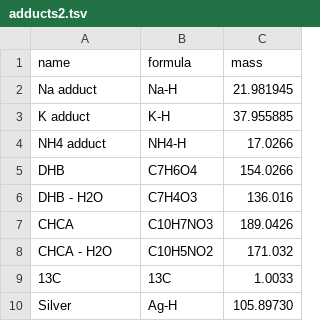
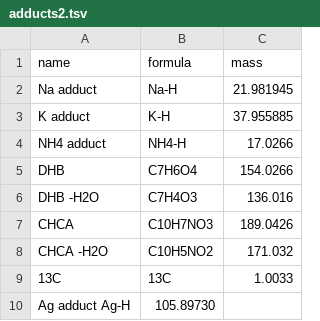
Before and after one commit to kbseah/mass2adduct, a TSV file: data-raw/adducts2.tsv, drawn as a sheet.

```diff
--- a/data-raw/adducts2.tsv
+++ b/data-raw/adducts2.tsv
@@ -5,6 +5,6 @@ NH4 adduct	NH4-H	17.0266
 DHB	C7H6O4	154.0266
-DHB - H2O	C7H4O3	136.016
+DHB -H2O	C7H4O3	136.016
 CHCA	C10H7NO3	189.0426
-CHCA - H2O	C10H5NO2	171.032
+CHCA -H2O	C10H5NO2	171.032
 13C	13C	1.0033
-Silver	Ag-H	105.89730
+Ag adduct Ag-H	105.89730
```
Also changed, not shown: data-raw/adducts.tsv.
